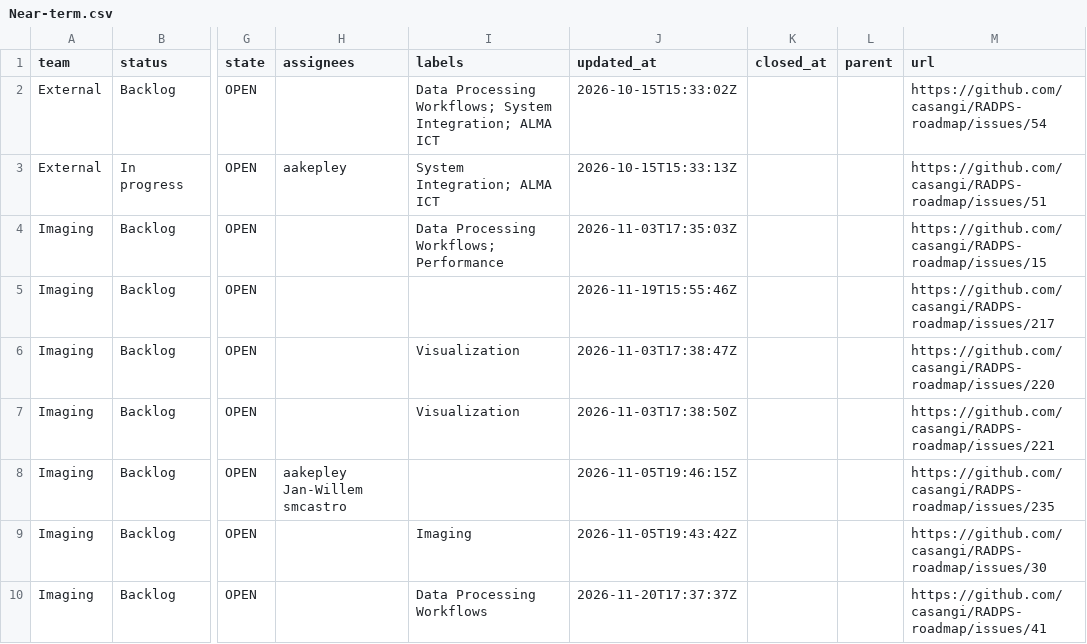
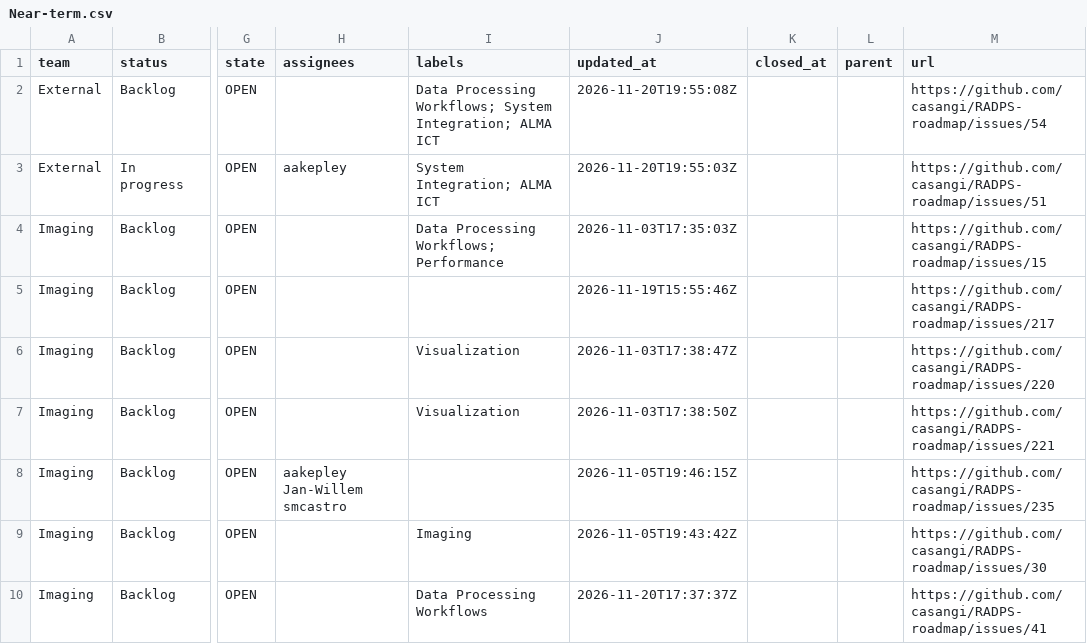
Before and after one commit to casangi/RADPS-roadmap, a CSV file: project33/pi/Near-term.csv, drawn as a sheet; only a part is shown, gaps mark what is left out; the diff names each change by its address in the sheet, - before the commit and + after, or states it on an @@ line.

```diff
--- a/project33/pi/Near-term.csv
+++ b/project33/pi/Near-term.csv
-J2 (updated_at): 2026-10-15T15:33:02Z
+J2 (updated_at): 2026-11-20T19:55:08Z
-J3 (updated_at): 2026-10-15T15:33:13Z
+J3 (updated_at): 2026-11-20T19:55:03Z
```
Also changed, not shown: project33/changes-log.csv, project33/pi/Far-term.csv, 4 other files.
